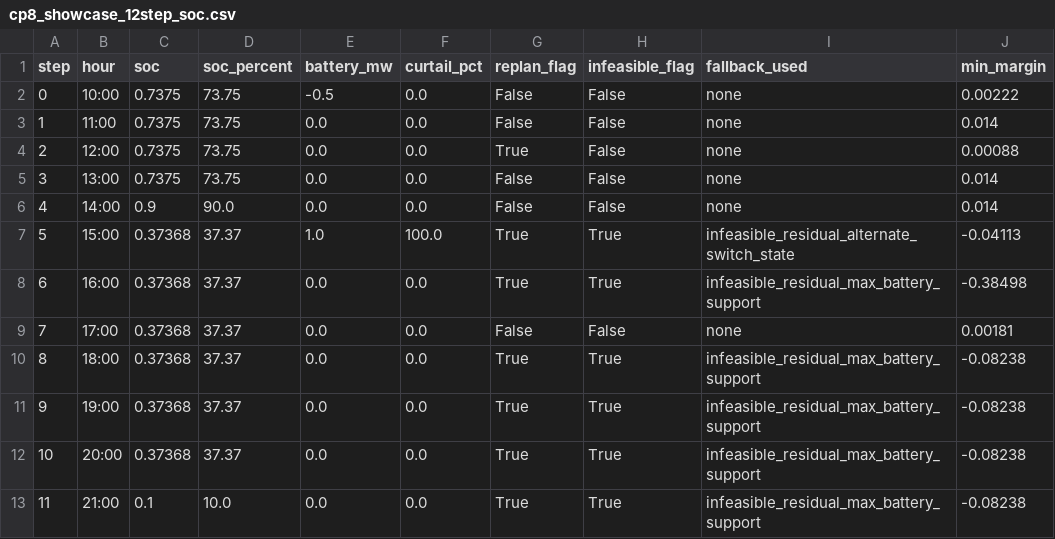
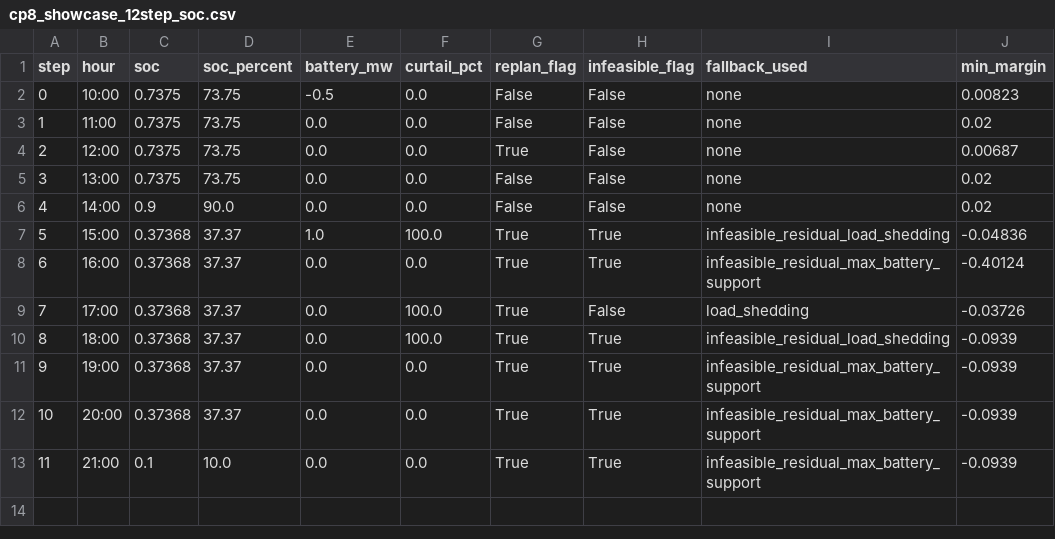
Before and after one commit to ADD183/Grid-Digital-Twin, a CSV file: outputs/evidence/soc_traces/cp8_showcase_12step_soc.csv, drawn as a sheet.

```diff
--- a/outputs/evidence/soc_traces/cp8_showcase_12step_soc.csv
+++ b/outputs/evidence/soc_traces/cp8_showcase_12step_soc.csv
@@ -1,13 +1,13 @@
 step,hour,soc,soc_percent,battery_mw,curtail_pct,replan_flag,infeasible_flag,fallback_used,min_margin
-0,10:00,0.7375,73.75,-0.5,0.0,False,False,none,0.00222
-1,11:00,0.7375,73.75,0.0,0.0,False,False,none,0.014
-2,12:00,0.7375,73.75,0.0,0.0,True,False,none,0.00088
-3,13:00,0.7375,73.75,0.0,0.0,False,False,none,0.014
-4,14:00,0.9,90.0,0.0,0.0,False,False,none,0.014
-5,15:00,0.37368,37.37,1.0,100.0,True,True,infeasible_residual_alternate_switch_state,-0.04113
-6,16:00,0.37368,37.37,0.0,0.0,True,True,infeasible_residual_max_battery_support,-0.38498
-7,17:00,0.37368,37.37,0.0,0.0,False,False,none,0.00181
-8,18:00,0.37368,37.37,0.0,0.0,True,True,infeasible_residual_max_battery_support,-0.08238
-9,19:00,0.37368,37.37,0.0,0.0,True,True,infeasible_residual_max_battery_support,-0.08238
-10,20:00,0.37368,37.37,0.0,0.0,True,True,infeasible_residual_max_battery_support,-0.08238
-11,21:00,0.1,10.0,0.0,0.0,True,True,infeasible_residual_max_battery_support,-0.08238
+0,10:00,0.7375,73.75,-0.5,0.0,False,False,none,0.00823
+1,11:00,0.7375,73.75,0.0,0.0,False,False,none,0.02
+2,12:00,0.7375,73.75,0.0,0.0,True,False,none,0.00687
+3,13:00,0.7375,73.75,0.0,0.0,False,False,none,0.02
+4,14:00,0.9,90.0,0.0,0.0,False,False,none,0.02
+5,15:00,0.37368,37.37,1.0,100.0,True,True,infeasible_residual_load_shedding,-0.04836
+6,16:00,0.37368,37.37,0.0,0.0,True,True,infeasible_residual_max_battery_support,-0.40124
+7,17:00,0.37368,37.37,0.0,100.0,True,False,load_shedding,-0.03726
+8,18:00,0.37368,37.37,0.0,100.0,True,True,infeasible_residual_load_shedding,-0.0939
+9,19:00,0.37368,37.37,0.0,0.0,True,True,infeasible_residual_max_battery_support,-0.0939
+10,20:00,0.37368,37.37,0.0,0.0,True,True,infeasible_residual_max_battery_support,-0.0939
+11,21:00,0.1,10.0,0.0,0.0,True,True,infeasible_residual_max_battery_support,-0.0939
```
Also changed, not shown: outputs/evidence/action_logs/cp8_showcase_12step_full_table.csv, outputs/evidence/verification/cp8_showcase_12step_verification.csv, 34 other files.
